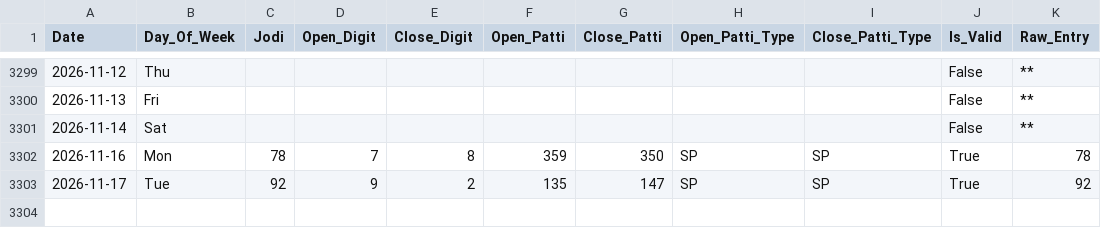
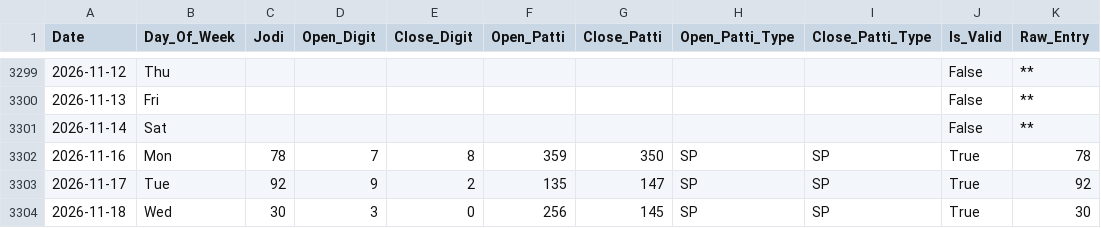
Before and after one commit to zevbuild/zevbuild, a CSV file: tools/matka/kalyan/kalyan_historical_data.csv, drawn as a sheet; only a part is shown, gaps mark what is left out; the diff names each change by its address in the sheet, - before the commit and + after, or states it on an @@ line.

```diff
--- a/tools/matka/kalyan/kalyan_historical_data.csv
+++ b/tools/matka/kalyan/kalyan_historical_data.csv
+row 3304: 2026-11-18 | Wed | 30 | 3 | 0 | 256 | 145 | SP | SP | True | 30
```
Also changed, not shown: tools/matka/kalyan_historical_data.csv, 13 other files.
